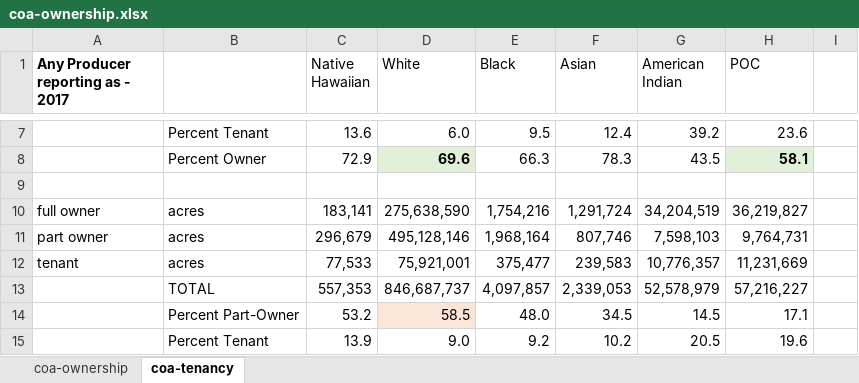
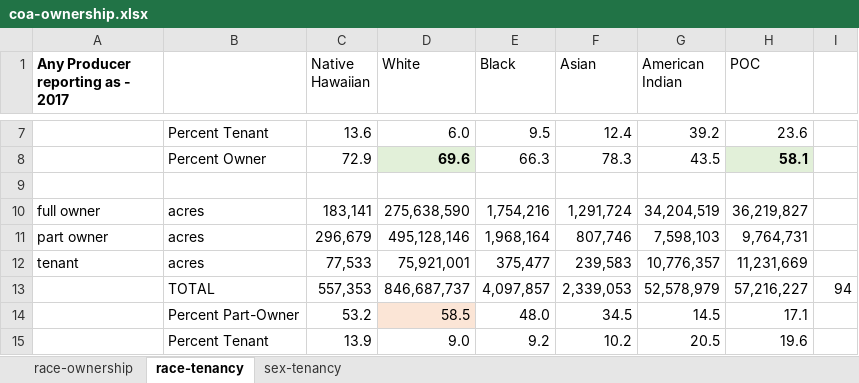
Before and after one commit to blschum/US-Farming-Data-Narrative, an Excel workbook: data/coa-ownership.xlsx, sheet race-tenancy, drawn as a sheet; only a part is shown, gaps mark what is left out; values as stored, in another font and other column widths than the file's, no borders; the diff names each change by its address in the sheet, - before the commit and + after, or states it on an @@ line.

```diff
--- a/data/coa-ownership.xlsx (sheet race-tenancy)
+++ b/data/coa-ownership.xlsx (sheet race-tenancy)
-sheet tab: coa-ownership
+sheet tab: race-ownership
-sheet tab: coa-tenancy
+sheet tab: race-tenancy
+sheet tab: sex-tenancy
-I13: (empty)
+I13: 94
```
Also changed, not shown: sheet race-ownership, 34 other files.
